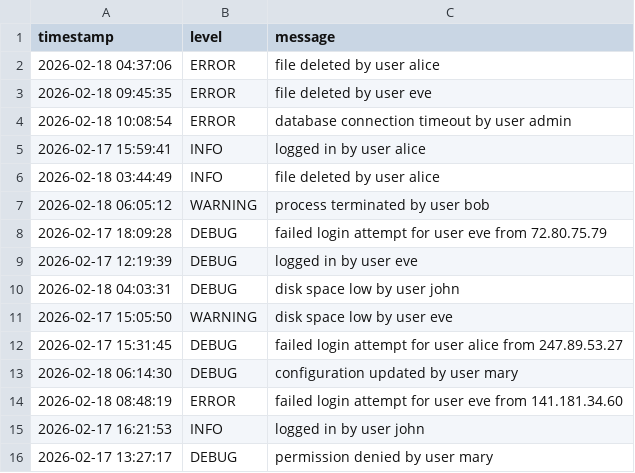
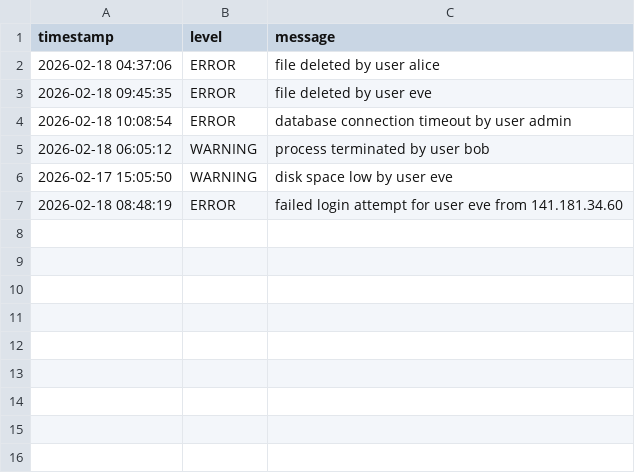
Before and after one commit to 30405208/log_parser, a CSV file: output/logs_20260218_115837_summary.csv, drawn as a sheet; the diff names each change by its address in the sheet, - before the commit and + after, or states it on an @@ line.

Commit message:
Added summary and filtering

```diff
--- a/output/logs_20260218_115837_summary.csv
+++ b/output/logs_20260218_115837_summary.csv
-row 5: 2026-02-17 15:59:41 | INFO | logged in by user alice
-row 6: 2026-02-18 03:44:49 | INFO | file deleted by user alice
-row 8: 2026-02-17 18:09:28 | DEBUG | failed login attempt for user eve from 72.80.75.79
-row 9: 2026-02-17 12:19:39 | DEBUG | logged in by user eve
-row 10: 2026-02-18 04:03:31 | DEBUG | disk space low by user john
-row 12: 2026-02-17 15:31:45 | DEBUG | failed login attempt for user alice from 247.89.53.27
-row 13: 2026-02-18 06:14:30 | DEBUG | configuration updated by user mary
-row 15: 2026-02-17 16:21:53 | INFO | logged in by user john
-row 16: 2026-02-17 13:27:17 | DEBUG | permission denied by user mary
```
Also changed, not shown: 3 other files.
